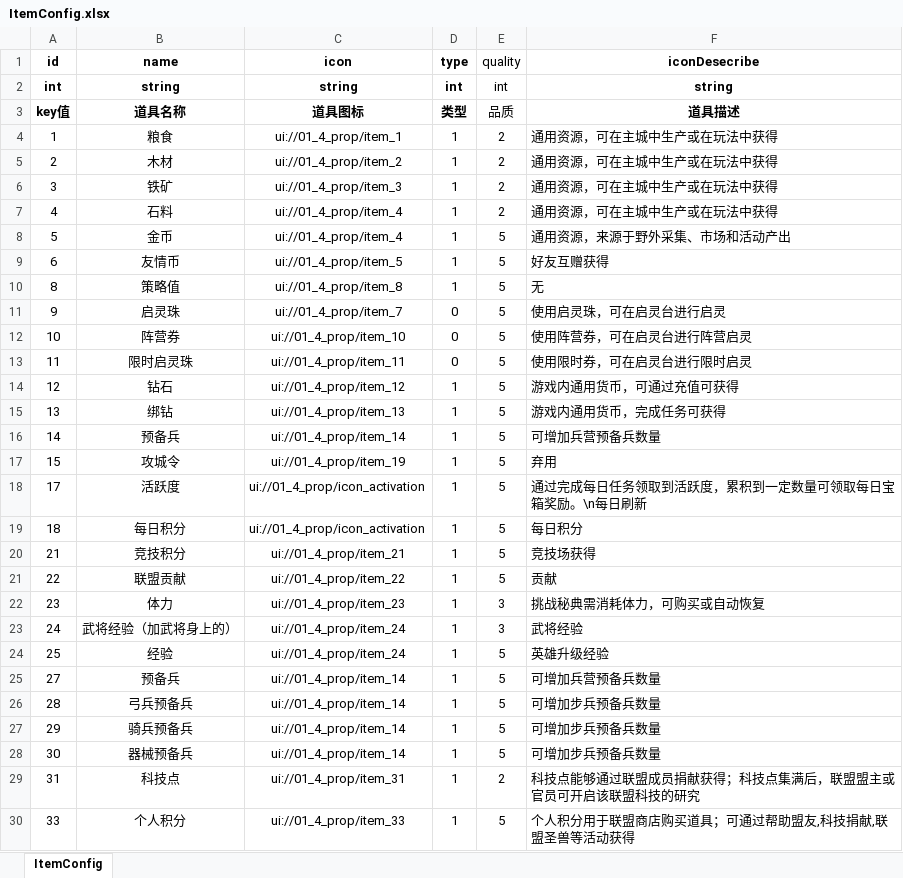
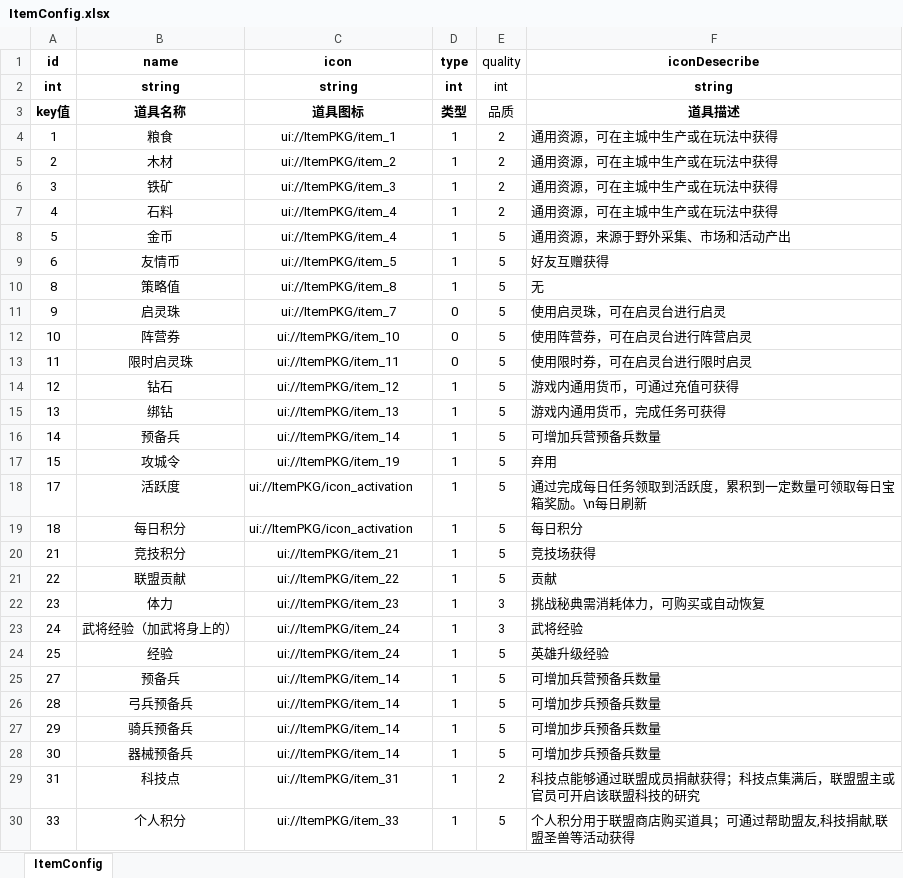
Before and after one commit to SendSi/HYFClient, an Excel workbook: Excel/ItemConfig.xlsx, sheet ItemConfig, drawn as a sheet; only a part is shown; values as stored, in another font and other column widths than the file's, no borders; conditional formats not drawn; the diff covers the shown part only; the diff names each change by its address in the sheet, - before the commit and + after, or states it on an @@ line.

```diff
--- a/Excel/ItemConfig.xlsx (sheet ItemConfig)
+++ b/Excel/ItemConfig.xlsx (sheet ItemConfig)
-C4 (icon): ui://01_4_prop/item_1
+C4 (icon): ui://ItemPKG/item_1
-C5 (icon): ui://01_4_prop/item_2
+C5 (icon): ui://ItemPKG/item_2
-C6 (icon): ui://01_4_prop/item_3
+C6 (icon): ui://ItemPKG/item_3
-C7:C8 (icon): ui://01_4_prop/item_4
+C7:C8 (icon): ui://ItemPKG/item_4
-C9 (icon): ui://01_4_prop/item_5
+C9 (icon): ui://ItemPKG/item_5
-C10 (icon): ui://01_4_prop/item_8
+C10 (icon): ui://ItemPKG/item_8
-C11 (icon): ui://01_4_prop/item_7
+C11 (icon): ui://ItemPKG/item_7
-C12 (icon): ui://01_4_prop/item_10
+C12 (icon): ui://ItemPKG/item_10
-C13 (icon): ui://01_4_prop/item_11
+C13 (icon): ui://ItemPKG/item_11
-C14 (icon): ui://01_4_prop/item_12
+C14 (icon): ui://ItemPKG/item_12
-C15 (icon): ui://01_4_prop/item_13
+C15 (icon): ui://ItemPKG/item_13
-C16 (icon): ui://01_4_prop/item_14
+C16 (icon): ui://ItemPKG/item_14
-C17 (icon): ui://01_4_prop/item_19
+C17 (icon): ui://ItemPKG/item_19
-C18:C19 (icon): ui://01_4_prop/icon_activation
+C18:C19 (icon): ui://ItemPKG/icon_activation
-C20 (icon): ui://01_4_prop/item_21
+C20 (icon): ui://ItemPKG/item_21
-C21 (icon): ui://01_4_prop/item_22
+C21 (icon): ui://ItemPKG/item_22
-C22 (icon): ui://01_4_prop/item_23
+C22 (icon): ui://ItemPKG/item_23
-C23:C24 (icon): ui://01_4_prop/item_24
+C23:C24 (icon): ui://ItemPKG/item_24
-C25:C28 (icon): ui://01_4_prop/item_14
+C25:C28 (icon): ui://ItemPKG/item_14
-C29 (icon): ui://01_4_prop/item_31
+C29 (icon): ui://ItemPKG/item_31
-C30 (icon): ui://01_4_prop/item_33
+C30 (icon): ui://ItemPKG/item_33
```
Also changed, not shown: 365 edited cells elsewhere in this sheet, 18 other files.
